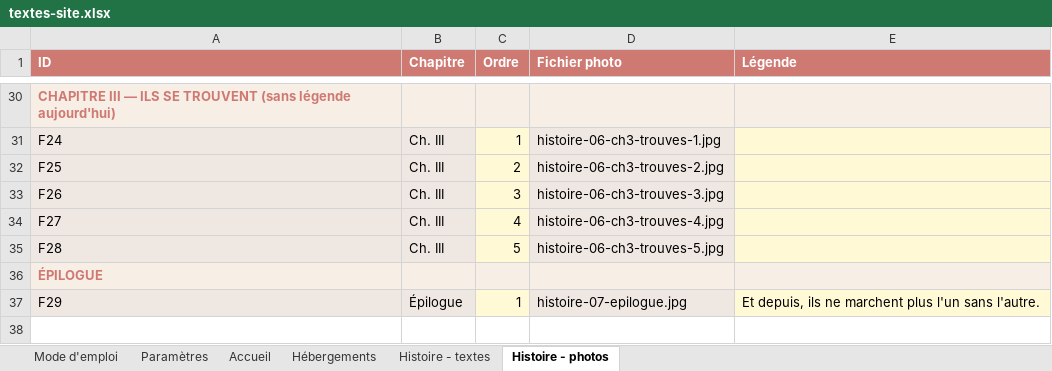
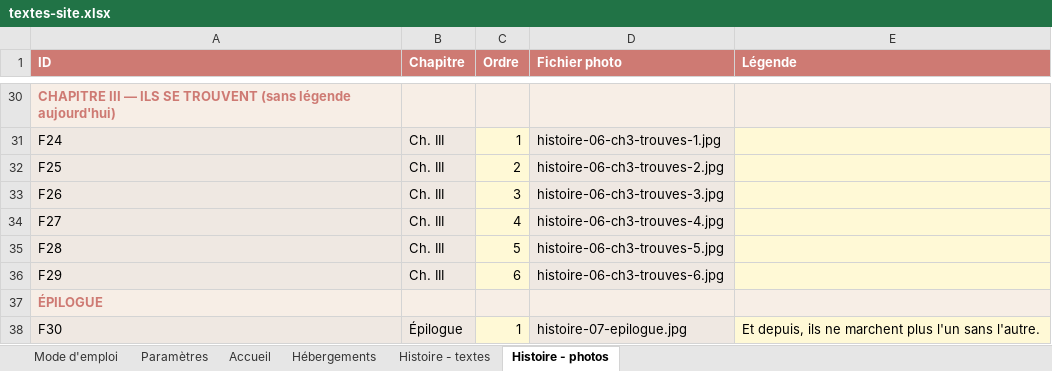
Before and after one commit to Aldaiaur/mariage-en-terre-du-milieu, an Excel workbook: textes-site.xlsx, sheet Histoire - photos, drawn as a sheet; only a part is shown, gaps mark what is left out; values as stored, in another font and other column widths than the file's, no borders; addresses are those after the commit; the diff names each change by its address in the sheet, - before the commit and + after, or states it on an @@ line.

```diff
--- a/textes-site.xlsx (sheet Histoire - photos)
+++ b/textes-site.xlsx (sheet Histoire - photos)
+row 36: F29 | Ch. III | 6 | histoire-06-ch3-trouves-6.jpg
-A38 (ID): F29
+A38 (ID): F30
```
Also changed, not shown: sheet Hébergements, 8 other files.
